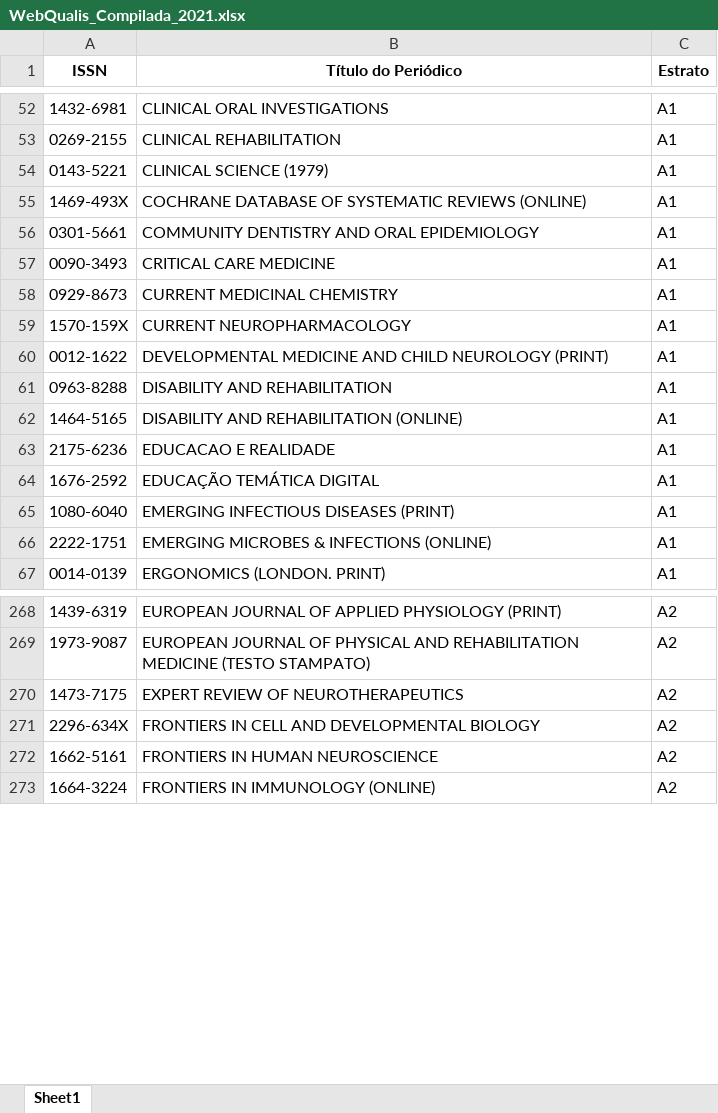
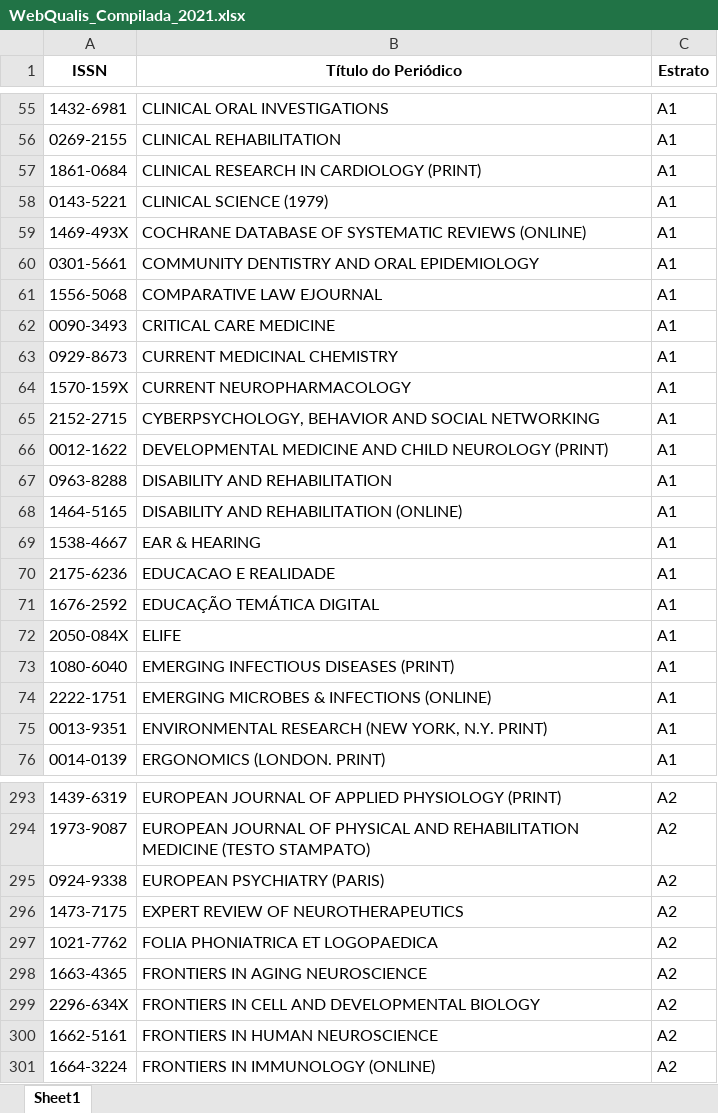
Before and after one commit to PPGDL-UNISUAM/observatoriodl, an Excel workbook: docs/Metrics/Qualis/WebQualis_Compilada_2021.xlsx, sheet Sheet1, drawn as a sheet; only a part is shown, gaps mark what is left out; values as stored, in another font and other column widths than the file's, no borders; the diff covers the shown part only; the diff names each change by its address in the sheet, - before the commit and + after, or states it on an @@ line.

```diff
--- a/docs/Metrics/Qualis/WebQualis_Compilada_2021.xlsx (sheet Sheet1)
+++ b/docs/Metrics/Qualis/WebQualis_Compilada_2021.xlsx (sheet Sheet1)
+row 57: 1861-0684 | CLINICAL RESEARCH IN CARDIOLOGY (PRINT) | A1
+row 61: 1556-5068 | COMPARATIVE LAW EJOURNAL | A1
+row 65: 2152-2715 | CYBERPSYCHOLOGY, BEHAVIOR AND SOCIAL NETWORKING | A1
+row 69: 1538-4667 | EAR & HEARING | A1
+row 72: 2050-084X | ELIFE | A1
+row 75: 0013-9351 | ENVIRONMENTAL RESEARCH (NEW YORK, N.Y. PRINT) | A1
+row 295: 0924-9338 | EUROPEAN PSYCHIATRY (PARIS) | A2
+row 297: 1021-7762 | FOLIA PHONIATRICA ET LOGOPAEDICA | A2
+row 298: 1663-4365 | FRONTIERS IN AGING NEUROSCIENCE | A2
```
Also changed, not shown: 71 added rows elsewhere in this sheet, Metrics/Qualis/WebQualis_Compilada_2021.xlsx, PPG/Bolsas.xlsx, 50 other files.
